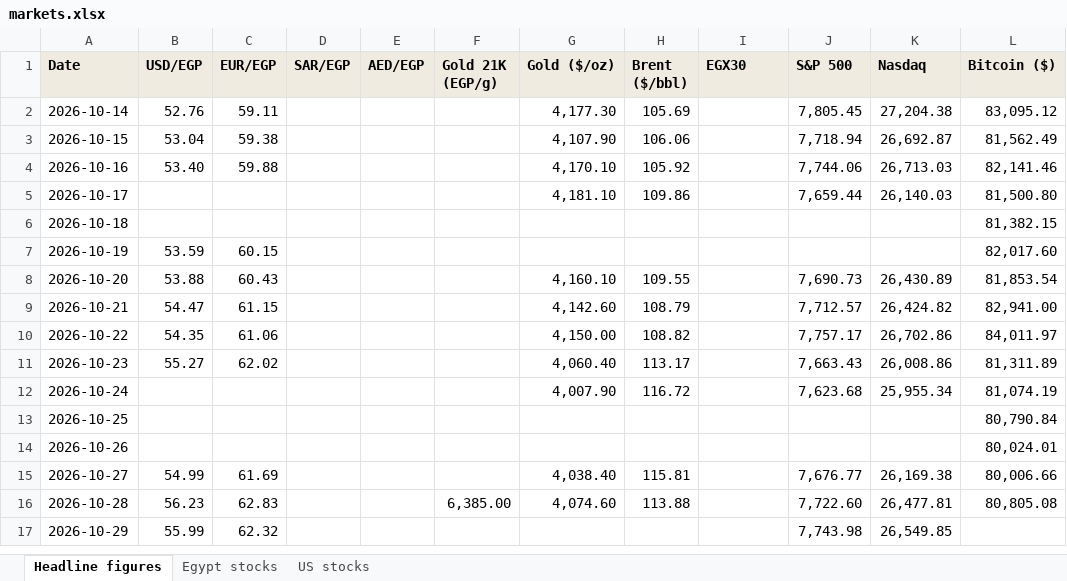
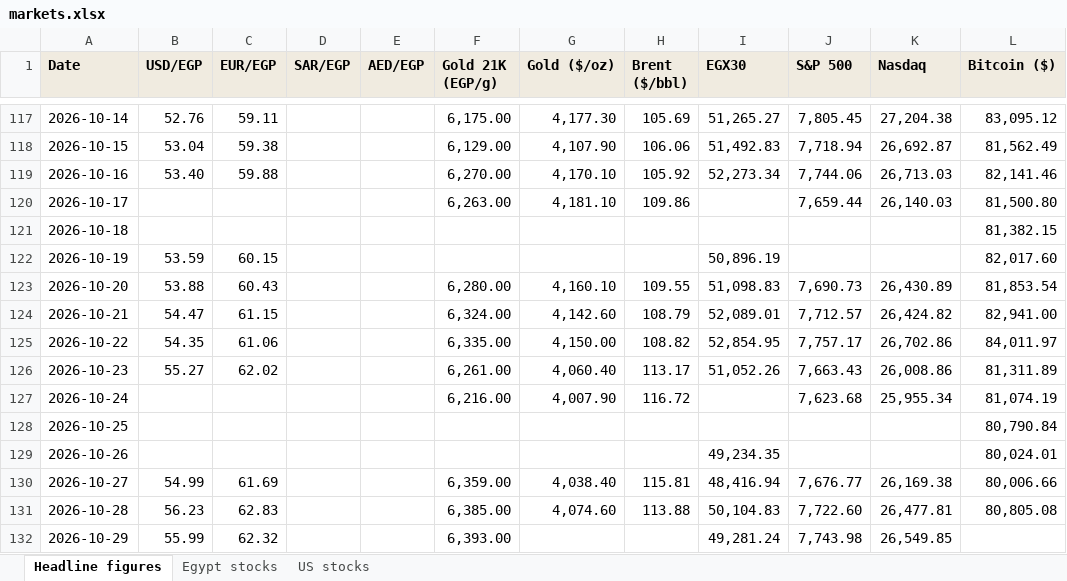
Before and after one commit to omarelabd318/Daily-Newsletter, an Excel workbook: data/markets.xlsx, sheet Headline figures, drawn as a sheet; only a part is shown, gaps mark what is left out; values as stored, in another font and other column widths than the file's, no borders; addresses are those after the commit; the diff covers the shown part only; the diff names each change by its address in the sheet, - before the commit and + after, or states it on an @@ line.

```diff
--- a/data/markets.xlsx (sheet Headline figures)
+++ b/data/markets.xlsx (sheet Headline figures)
-F117 (Gold 21K (EGP/g)): (empty)
+F117 (Gold 21K (EGP/g)): 6,175.00
-I117 (EGX30): (empty)
+I117 (EGX30): 51,265.27
-F118 (Gold 21K (EGP/g)): (empty)
+F118 (Gold 21K (EGP/g)): 6,129.00
-I118 (EGX30): (empty)
+I118 (EGX30): 51,492.83
-F119 (Gold 21K (EGP/g)): (empty)
+F119 (Gold 21K (EGP/g)): 6,270.00
-I119 (EGX30): (empty)
+I119 (EGX30): 52,273.34
-F120 (Gold 21K (EGP/g)): (empty)
+F120 (Gold 21K (EGP/g)): 6,263.00
-I122 (EGX30): (empty)
+I122 (EGX30): 50,896.19
-F123 (Gold 21K (EGP/g)): (empty)
+F123 (Gold 21K (EGP/g)): 6,280.00
-I123 (EGX30): (empty)
+I123 (EGX30): 51,098.83
-F124 (Gold 21K (EGP/g)): (empty)
+F124 (Gold 21K (EGP/g)): 6,324.00
-I124 (EGX30): (empty)
+I124 (EGX30): 52,089.01
-F125 (Gold 21K (EGP/g)): (empty)
+F125 (Gold 21K (EGP/g)): 6,335.00
-I125 (EGX30): (empty)
+I125 (EGX30): 52,854.95
-F126 (Gold 21K (EGP/g)): (empty)
+F126 (Gold 21K (EGP/g)): 6,261.00
-I126 (EGX30): (empty)
+I126 (EGX30): 51,052.26
-F127 (Gold 21K (EGP/g)): (empty)
+F127 (Gold 21K (EGP/g)): 6,216.00
-I129 (EGX30): (empty)
+I129 (EGX30): 49,234.35
-F130 (Gold 21K (EGP/g)): (empty)
+F130 (Gold 21K (EGP/g)): 6,359.00
-I130 (EGX30): (empty)
+I130 (EGX30): 48,416.94
-I131 (EGX30): (empty)
+I131 (EGX30): 50,104.83
-F132 (Gold 21K (EGP/g)): (empty)
+F132 (Gold 21K (EGP/g)): 6,393.00
-I132 (EGX30): (empty)
+I132 (EGX30): 49,281.24
```
Also changed, not shown: 115 added rows elsewhere in this sheet, sheet Egypt stocks, sheet US stocks, 1 other file.
